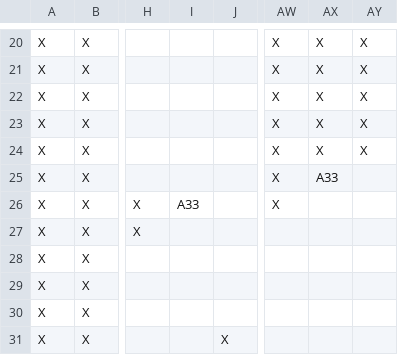
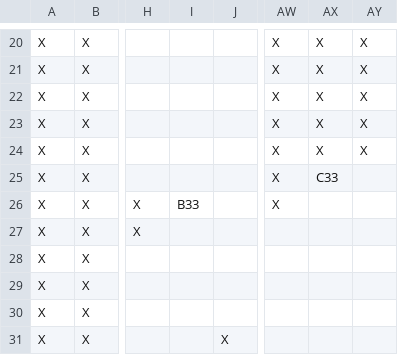
Before and after one commit to Proutymat/Baki, a CSV file: Assets/Resources/map.csv, drawn as a sheet; only a part is shown, gaps mark what is left out; the diff covers the shown part only; the diff names each change by its address in the sheet, - before the commit and + after, or states it on an @@ line.

```diff
--- a/Assets/Resources/map.csv
+++ b/Assets/Resources/map.csv
-AX25: A33
+AX25: C33
-I26: A33
+I26: B33
```
Also changed, not shown: 10 edited cells elsewhere in this file, Assets/Resources/landmarks.csv, 27 other files.
